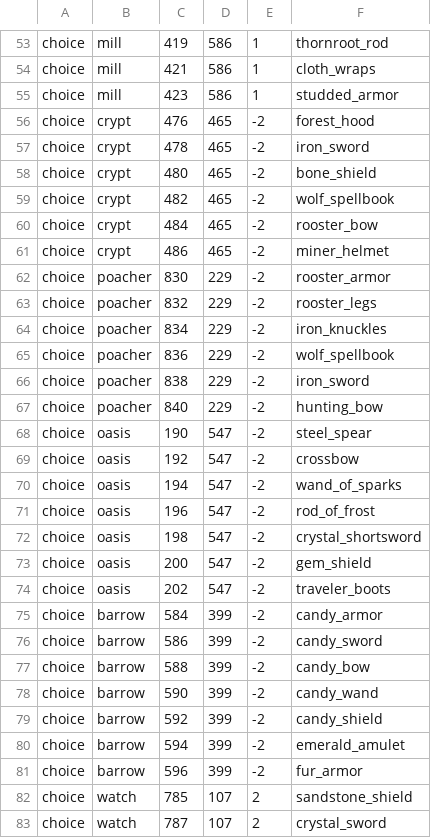
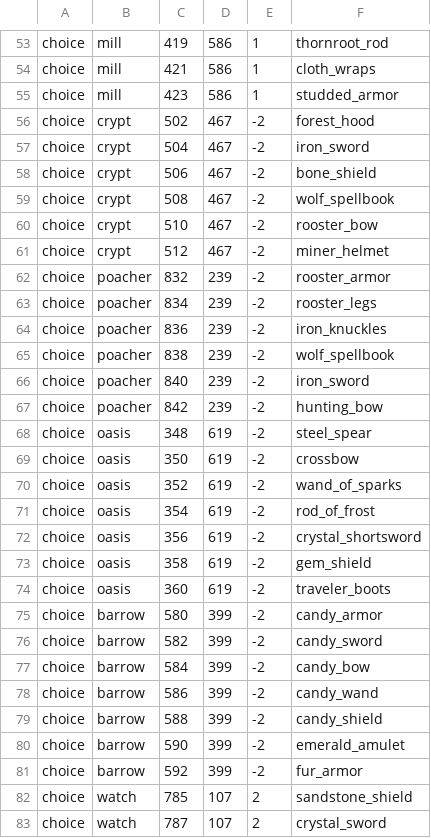
Before and after one commit to fawizja/Pixel, a CSV file: shared/src/main/resources/maps/world/star_quest.csv, drawn as a sheet; only a part is shown, gaps mark what is left out; the diff covers the shown part only.

```diff
--- a/shared/src/main/resources/maps/world/star_quest.csv
+++ b/shared/src/main/resources/maps/world/star_quest.csv
@@ -55,28 +55,28 @@ choice;mill;421;586;1;cloth_wraps
 choice;mill;423;586;1;studded_armor
-choice;crypt;476;465;-2;forest_hood
-choice;crypt;478;465;-2;iron_sword
-choice;crypt;480;465;-2;bone_shield
-choice;crypt;482;465;-2;wolf_spellbook
-choice;crypt;484;465;-2;rooster_bow
-choice;crypt;486;465;-2;miner_helmet
-choice;poacher;830;229;-2;rooster_armor
-choice;poacher;832;229;-2;rooster_legs
-choice;poacher;834;229;-2;iron_knuckles
-choice;poacher;836;229;-2;wolf_spellbook
-choice;poacher;838;229;-2;iron_sword
-choice;poacher;840;229;-2;hunting_bow
-choice;oasis;190;547;-2;steel_spear
-choice;oasis;192;547;-2;crossbow
-choice;oasis;194;547;-2;wand_of_sparks
-choice;oasis;196;547;-2;rod_of_frost
-choice;oasis;198;547;-2;crystal_shortsword
-choice;oasis;200;547;-2;gem_shield
-choice;oasis;202;547;-2;traveler_boots
-choice;barrow;584;399;-2;candy_armor
-choice;barrow;586;399;-2;candy_sword
-choice;barrow;588;399;-2;candy_bow
-choice;barrow;590;399;-2;candy_wand
-choice;barrow;592;399;-2;candy_shield
-choice;barrow;594;399;-2;emerald_amulet
-choice;barrow;596;399;-2;fur_armor
+choice;crypt;502;467;-2;forest_hood
+choice;crypt;504;467;-2;iron_sword
+choice;crypt;506;467;-2;bone_shield
+choice;crypt;508;467;-2;wolf_spellbook
+choice;crypt;510;467;-2;rooster_bow
+choice;crypt;512;467;-2;miner_helmet
+choice;poacher;832;239;-2;rooster_armor
+choice;poacher;834;239;-2;rooster_legs
+choice;poacher;836;239;-2;iron_knuckles
+choice;poacher;838;239;-2;wolf_spellbook
+choice;poacher;840;239;-2;iron_sword
+choice;poacher;842;239;-2;hunting_bow
+choice;oasis;348;619;-2;steel_spear
+choice;oasis;350;619;-2;crossbow
+choice;oasis;352;619;-2;wand_of_sparks
+choice;oasis;354;619;-2;rod_of_frost
+choice;oasis;356;619;-2;crystal_shortsword
+choice;oasis;358;619;-2;gem_shield
+choice;oasis;360;619;-2;traveler_boots
+choice;barrow;580;399;-2;candy_armor
+choice;barrow;582;399;-2;candy_sword
+choice;barrow;584;399;-2;candy_bow
+choice;barrow;586;399;-2;candy_wand
+choice;barrow;588;399;-2;candy_shield
+choice;barrow;590;399;-2;emerald_amulet
+choice;barrow;592;399;-2;fur_armor
 choice;watch;785;107;2;sandstone_shield
```
Also changed, not shown: 62 edited cells elsewhere in this file, shared/src/main/resources/maps/world/chests.csv, shared/src/main/resources/maps/world/legend.csv, 18 other files.
